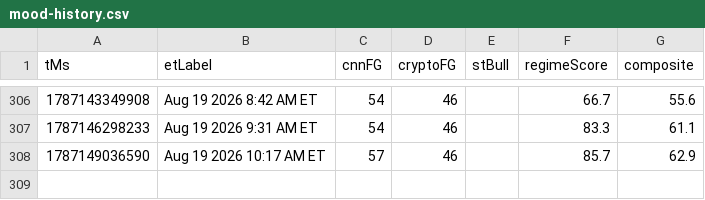
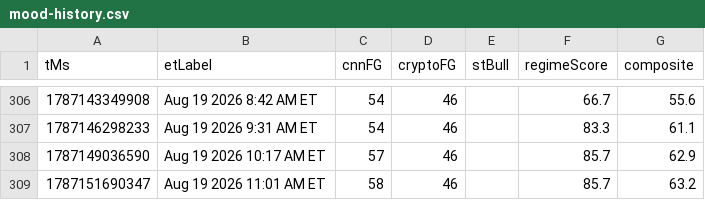
Before and after one commit to Jad-Naitali/market-feed, a CSV file: docs/mood-history.csv, drawn as a sheet; only a part is shown, gaps mark what is left out.

```diff
--- a/docs/mood-history.csv
+++ b/docs/mood-history.csv
@@ -308 +308,2 @@ tMs,etLabel,cnnFG,cryptoFG,stBull,regimeScore,composite
 1787149036590,Aug 19 2026 10:17 AM ET,57,46,,85.7,62.9
+1787151690347,Aug 19 2026 11:01 AM ET,58,46,,85.7,63.2
```
Also changed, not shown: regime history.csv, 4 other files.
